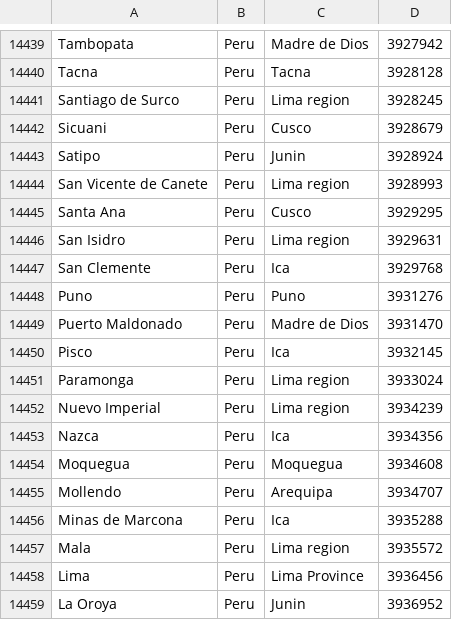
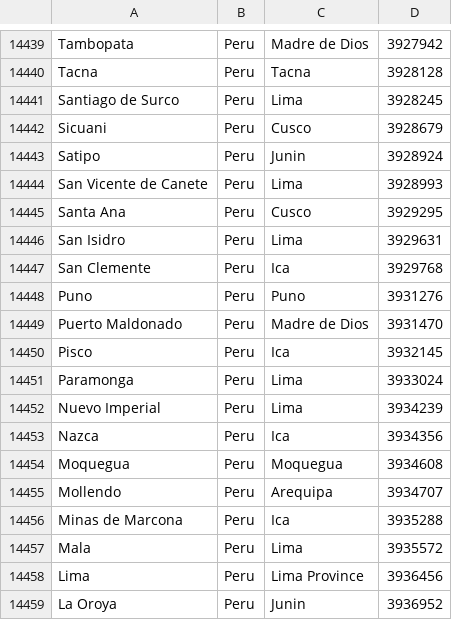
Before and after one commit to IQTLabs/GitGeo, a CSV file: world_cities.csv, drawn as a sheet; only a part is shown, gaps mark what is left out; the diff covers the shown part only.

```diff
--- a/world_cities.csv
+++ b/world_cities.csv
@@ -14440,8 +14440,8 @@ Tambopata,Peru,Madre de Dios,3927942
 Tacna,Peru,Tacna,3928128
-Santiago de Surco,Peru,Lima region,3928245
+Santiago de Surco,Peru,Lima,3928245
 Sicuani,Peru,Cusco,3928679
 Satipo,Peru,Junin,3928924
-San Vicente de Canete,Peru,Lima region,3928993
+San Vicente de Canete,Peru,Lima,3928993
 Santa Ana,Peru,Cusco,3929295
-San Isidro,Peru,Lima region,3929631
+San Isidro,Peru,Lima,3929631
 San Clemente,Peru,Ica,3929768
@@ -14450,4 +14450,4 @@ Puerto Maldonado,Peru,Madre de Dios,3931470
 Pisco,Peru,Ica,3932145
-Paramonga,Peru,Lima region,3933024
-Nuevo Imperial,Peru,Lima region,3934239
+Paramonga,Peru,Lima,3933024
+Nuevo Imperial,Peru,Lima,3934239
 Nazca,Peru,Ica,3934356
@@ -14456,3 +14456,3 @@ Mollendo,Peru,Arequipa,3934707
 Minas de Marcona,Peru,Ica,3935288
-Mala,Peru,Lima region,3935572
+Mala,Peru,Lima,3935572
 Lima,Peru,Lima Province,3936456
```
Also changed, not shown: 8 edited cells elsewhere in this file, country_codes.csv, 3 other files.
